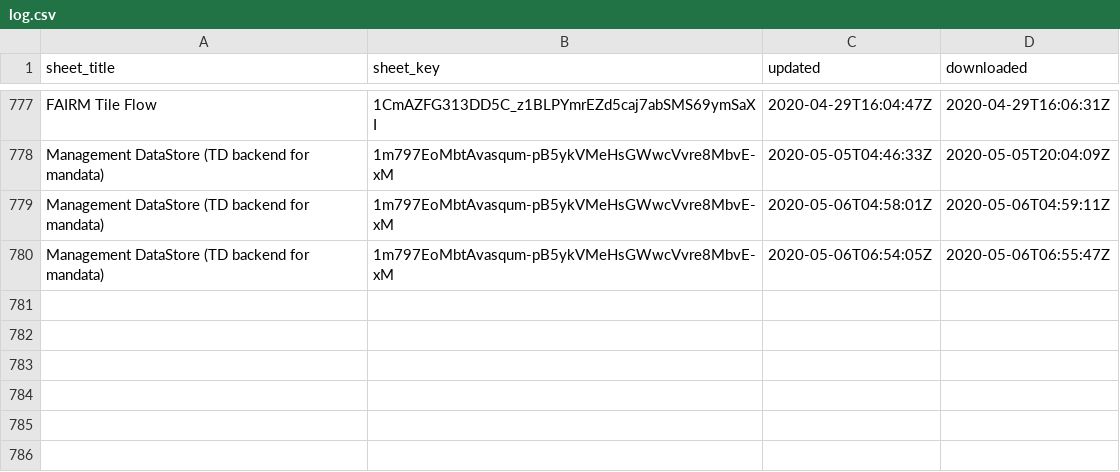
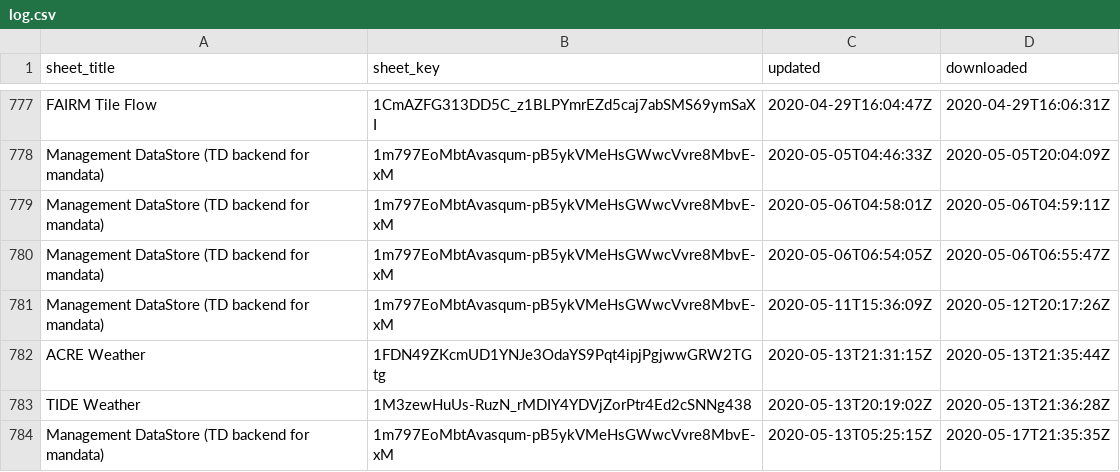
Before and after one commit to giorgichi/td-data-compilation, a CSV file: Input_Data/log.csv, drawn as a sheet; only a part is shown, gaps mark what is left out; the diff names each change by its address in the sheet, - before the commit and + after, or states it on an @@ line.

Commit message:
Update weather data at ACRE and TIDE

```diff
--- a/Input_Data/log.csv
+++ b/Input_Data/log.csv
+row 781: Management DataStore (TD backend for mandata) | 1m797EoMbtAvasqum-pB5ykVMeHsGWwcVvre8MbvE-xM | 2020-05-11T15:36:09Z | 2020-05-12T20:17:26Z
+row 782: ACRE Weather | 1FDN49ZKcmUD1YNJe3OdaYS9Pqt4ipjPgjwwGRW2TGtg | 2020-05-13T21:31:15Z | 2020-05-13T21:35:44Z
+row 783: TIDE Weather | 1M3zewHuUs-RuzN_rMDIY4YDVjZorPtr4Ed2cSNNg438 | 2020-05-13T20:19:02Z | 2020-05-13T21:36:28Z
+row 784: Management DataStore (TD backend for mandata) | 1m797EoMbtAvasqum-pB5ykVMeHsGWwcVvre8MbvE-xM | 2020-05-13T05:25:15Z | 2020-05-17T21:35:35Z
```
Also changed, not shown: 1 other file.
